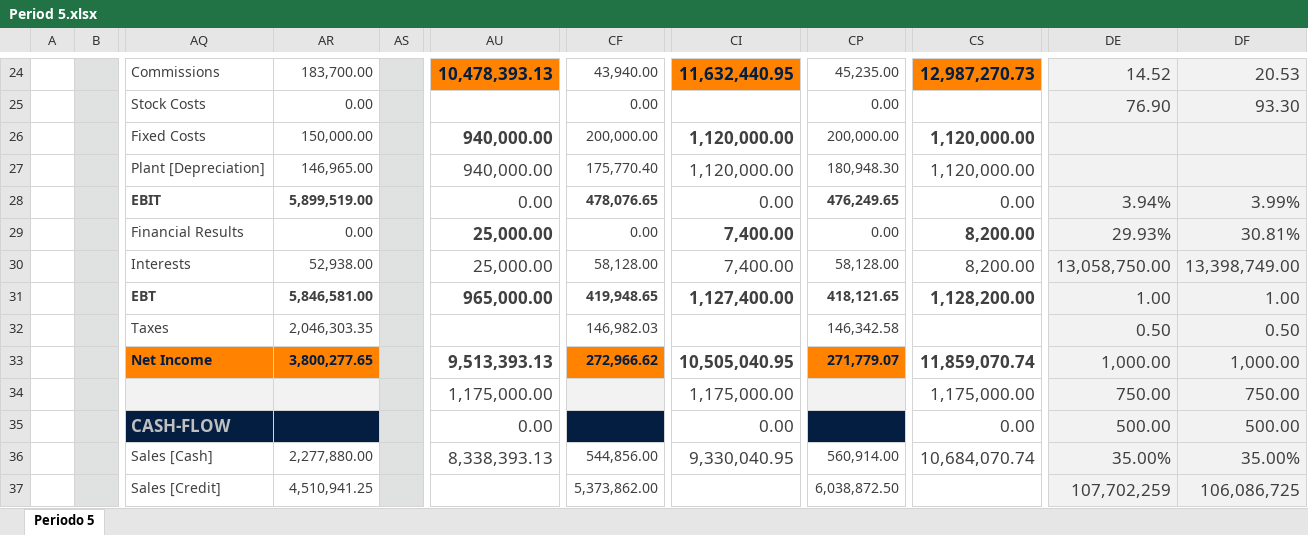
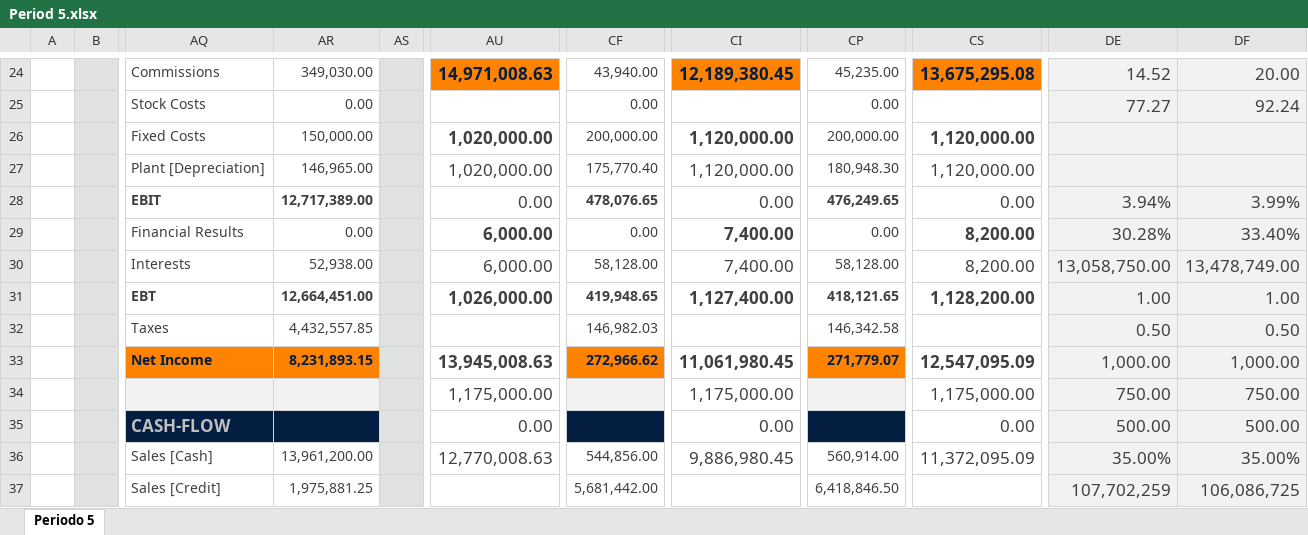
Before and after one commit to ncachanosky/website, an Excel workbook: content/simulator/Period 5.xlsx, sheet Periodo 5, drawn as a sheet; only a part is shown, gaps mark what is left out; values as stored, in another font and other column widths than the file's, no borders; the diff covers the shown part only; the diff names each change by its address in the sheet, - before the commit and + after, or states it on an @@ line.

Commit message:
Update Period 5.xlsx

```diff
--- a/content/simulator/Period 5.xlsx (sheet Periodo 5)
+++ b/content/simulator/Period 5.xlsx (sheet Periodo 5)
-AR24: 183,700.00
+AR24: 349,030.00
-AU24: 10,478,393.13
+AU24: 14,971,008.63
-CI24: 11,632,440.95
+CI24: 12,189,380.45
-CS24: 12,987,270.73
+CS24: 13,675,295.08
-DF24: 20.53
+DF24: 20.00
-DE25: 76.90
+DE25: 77.27
-DF25: 93.30
+DF25: 92.24
-AU26:AU27: 940,000.00
+AU26:AU27: 1,020,000.00
-AR28: 5,899,519.00
+AR28: 12,717,389.00
-AU29:AU30: 25,000.00
+AU29:AU30: 6,000.00
-DE29: 29.93%
+DE29: 30.28%
-DF29: 30.81%
+DF29: 33.40%
-DF30: 13,398,749.00
+DF30: 13,478,749.00
-AR31: 5,846,581.00
+AR31: 12,664,451.00
-AU31: 965,000.00
+AU31: 1,026,000.00
-AR32: 2,046,303.35
+AR32: 4,432,557.85
-AR33: 3,800,277.65
+AR33: 8,231,893.15
-AU33: 9,513,393.13
+AU33: 13,945,008.63
-CI33: 10,505,040.95
+CI33: 11,061,980.45
-CS33: 11,859,070.74
+CS33: 12,547,095.09
-AR36: 2,277,880.00
+AR36: 13,961,200.00
-AU36: 8,338,393.13
+AU36: 12,770,008.63
-CI36: 9,330,040.95
+CI36: 9,886,980.45
-CS36: 10,684,070.74
+CS36: 11,372,095.09
-AR37: 4,510,941.25
+AR37: 1,975,881.25
-CF37: 5,373,862.00
+CF37: 5,681,442.00
-CP37: 6,038,872.50
+CP37: 6,418,846.50
```
Also changed, not shown: 413 edited cells and cell formats elsewhere in this sheet.
